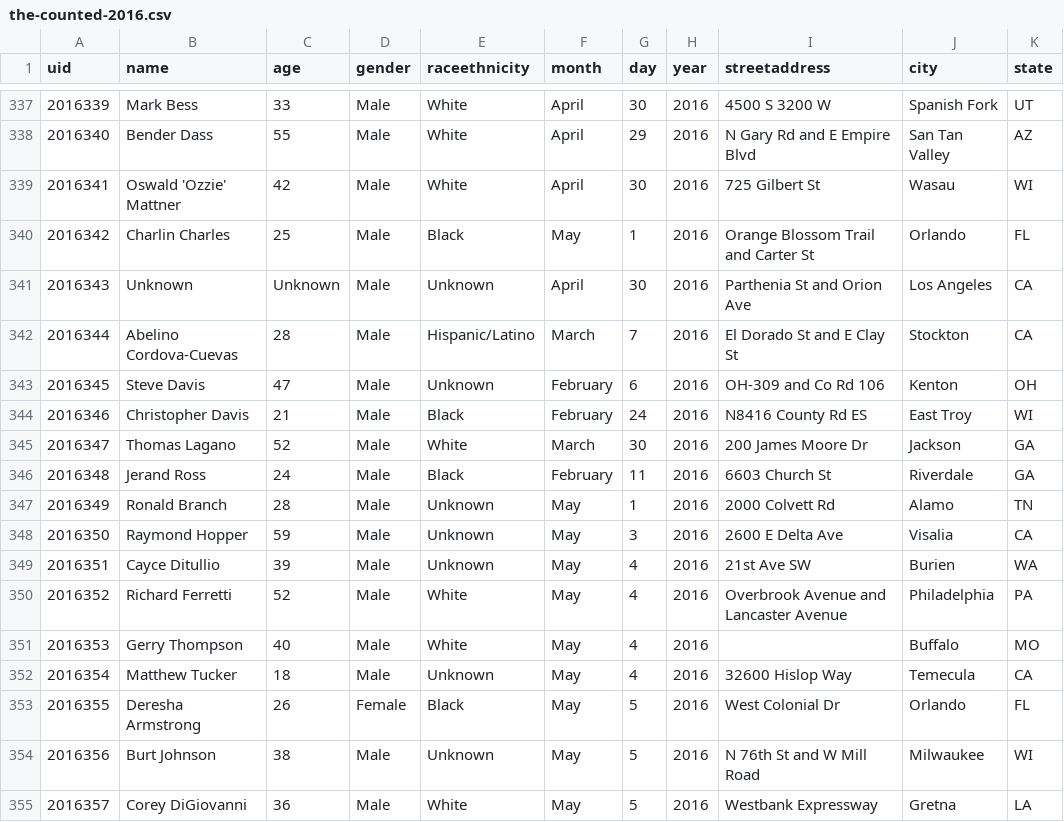
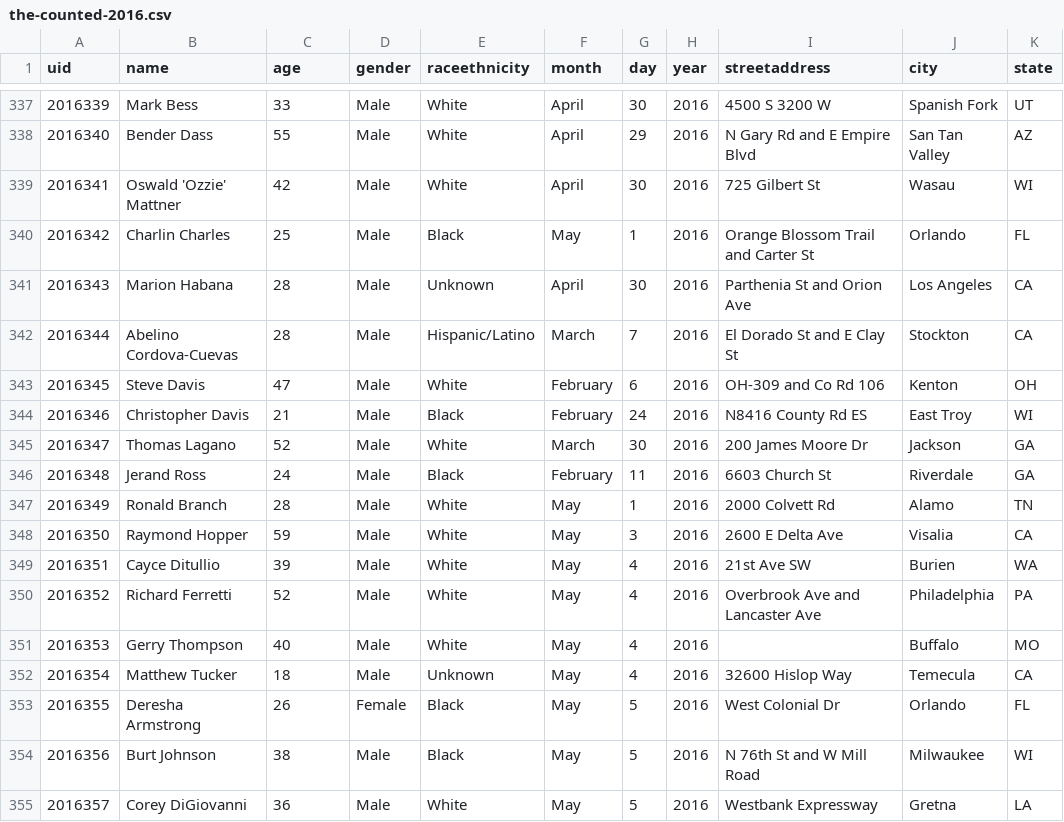
Before and after one commit to flother/thecounted, a CSV file: data/the-counted-2016.csv, drawn as a sheet; only a part is shown, gaps mark what is left out; the diff covers the shown part only; the diff names each change by its address in the sheet, - before the commit and + after, or states it on an @@ line.

```diff
--- a/data/the-counted-2016.csv
+++ b/data/the-counted-2016.csv
-B341 (name): Unknown
+B341 (name): Marion Habana
-C341 (age): Unknown
+C341 (age): 28
-E343 (raceethnicity): Unknown
+E343 (raceethnicity): White
-E347:E349 (raceethnicity): Unknown
+E347:E349 (raceethnicity): White
-I350 (streetaddress): Overbrook Avenue and Lancaster Avenue
+I350 (streetaddress): Overbrook Ave and Lancaster Ave
-E354 (raceethnicity): Unknown
+E354 (raceethnicity): Black
```
Also changed, not shown: 7 added rows and 30 edited cells elsewhere in this file.
